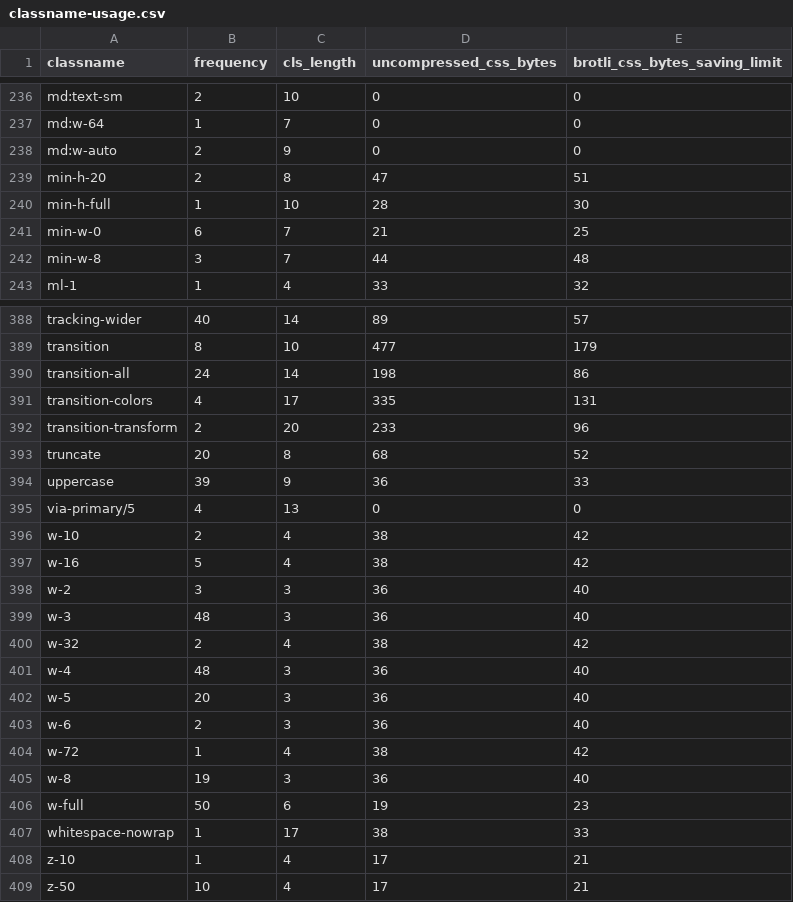
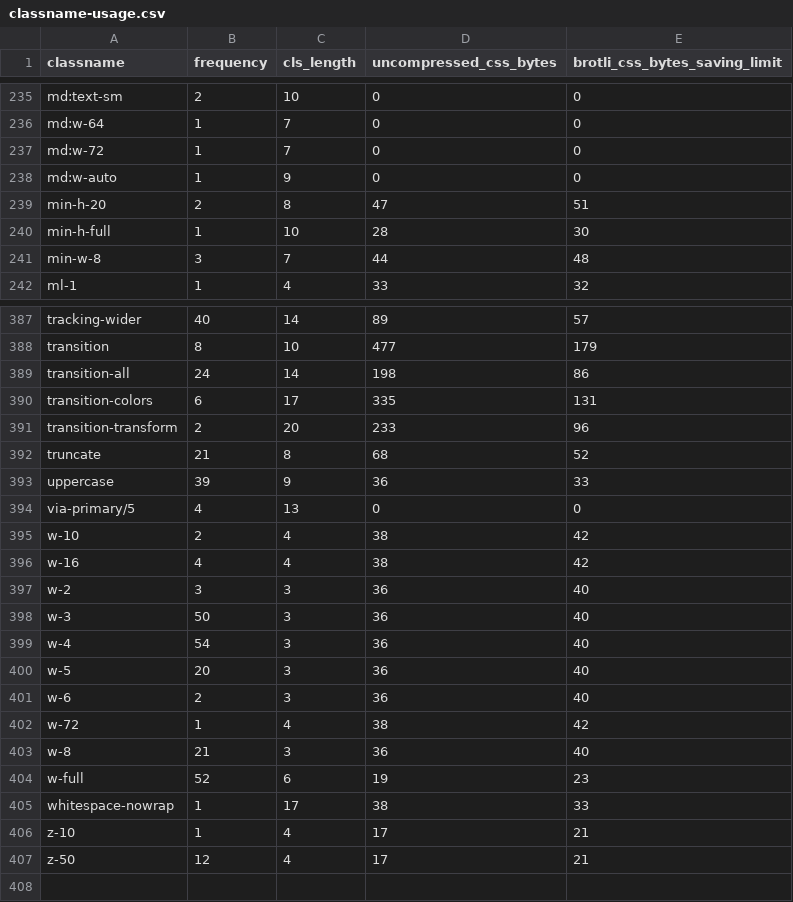
Before and after one commit to rsp-tech/rsp-web, a CSV file: classname-usage.csv, drawn as a sheet; only a part is shown, gaps mark what is left out; the diff covers the shown part only.

Commit message:
style(global): update global css, layout initializers, and classname usage tracking

```diff
--- a/classname-usage.csv
+++ b/classname-usage.csv
@@ -237,6 +236,6 @@ md:text-sm,2,10,0,0
 md:w-64,1,7,0,0
-md:w-auto,2,9,0,0
+md:w-72,1,7,0,0
+md:w-auto,1,9,0,0
 min-h-20,2,8,47,51
 min-h-full,1,10,28,30
-min-w-0,6,7,21,25
 min-w-8,3,7,44,48
@@ -390,5 +389,5 @@ transition,8,10,477,179
 transition-all,24,14,198,86
-transition-colors,4,17,335,131
+transition-colors,6,17,335,131
 transition-transform,2,20,233,96
-truncate,20,8,68,52
+truncate,21,8,68,52
 uppercase,39,9,36,33
@@ -396,7 +395,6 @@ via-primary/5,4,13,0,0
 w-10,2,4,38,42
-w-16,5,4,38,42
+w-16,4,4,38,42
 w-2,3,3,36,40
-w-3,48,3,36,40
-w-32,2,4,38,42
-w-4,48,3,36,40
+w-3,50,3,36,40
+w-4,54,3,36,40
 w-5,20,3,36,40
@@ -404,6 +402,6 @@ w-6,2,3,36,40
 w-72,1,4,38,42
-w-8,19,3,36,40
-w-full,50,6,19,23
+w-8,21,3,36,40
+w-full,52,6,19,23
 whitespace-nowrap,1,17,38,33
 z-10,1,4,17,21
-z-50,10,4,17,21
+z-50,12,4,17,21
```
Also changed, not shown: 1 removed row and 51 edited cells elsewhere in this file, 4 other files.
